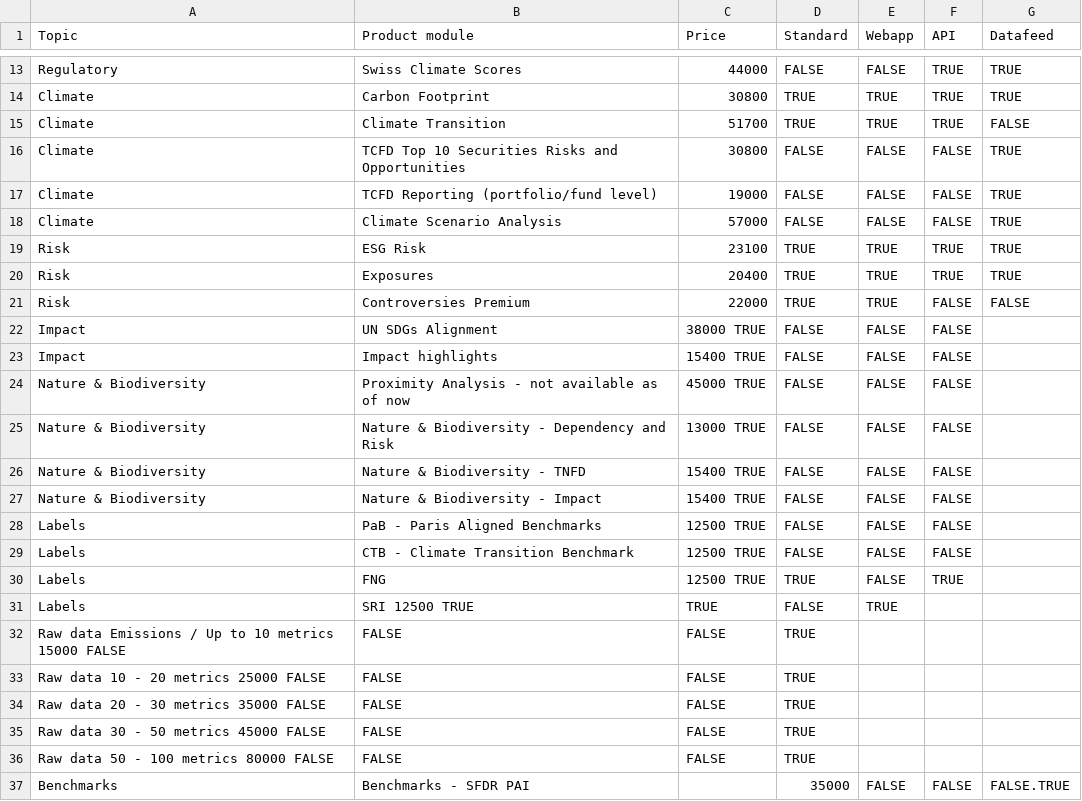
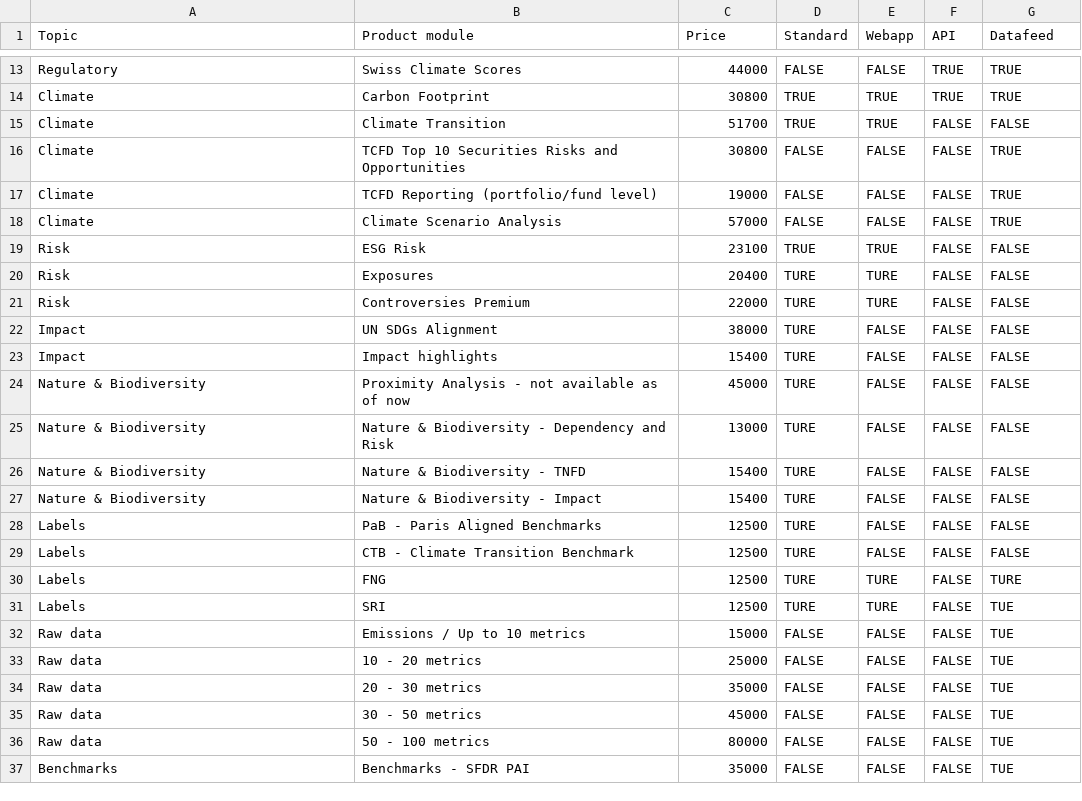
Before and after one commit to bkrusche/pricing, a CSV file: modules.csv, drawn as a sheet; only a part is shown, gaps mark what is left out; the diff covers the shown part only.

Commit message:
Update modules.csv

```diff
--- a/modules.csv
+++ b/modules.csv
@@ -14,2 +14,2 @@ Regulatory,Swiss Climate Scores,44000,FALSE,FALSE,TRUE,TRUE
 Climate,Carbon Footprint,30800,TRUE,TRUE,TRUE,TRUE
-Climate,Climate Transition,51700,TRUE,TRUE,TRUE,FALSE
+Climate,Climate Transition,51700,TRUE,TRUE,FALSE,FALSE
@@ -19,19 +19,19 @@ Climate,Climate Scenario Analysis,57000,FALSE, FALSE,FALSE,TRUE
-Risk,ESG Risk,23100,TRUE,TRUE,TRUE,TRUE
-Risk,Exposures,20400,TRUE,TRUE,TRUE,TRUE
-Risk,Controversies Premium,22000,TRUE,TRUE,FALSE,FALSE
-Impact ,UN SDGs Alignment ,38000 TRUE,FALSE ,FALSE ,FALSE
-Impact ,Impact highlights ,15400 TRUE,FALSE ,FALSE ,FALSE
-Nature & Biodiversity ,Proximity Analysis - not available as of now ,45000 TRUE,FALSE ,FALSE ,FALSE
-Nature & Biodiversity ,Nature & Biodiversity - Dependency and Risk ,13000 TRUE,FALSE ,FALSE ,FALSE
-Nature & Biodiversity ,Nature & Biodiversity - TNFD ,15400 TRUE,FALSE ,FALSE ,FALSE
-Nature & Biodiversity ,Nature & Biodiversity - Impact ,15400 TRUE,FALSE ,FALSE ,FALSE
-Labels ,PaB - Paris Aligned Benchmarks ,12500 TRUE,FALSE ,FALSE ,FALSE
-Labels ,CTB - Climate Transition Benchmark ,12500 TRUE,FALSE ,FALSE ,FALSE
-Labels ,FNG ,12500 TRUE,TRUE ,FALSE ,TRUE
-Labels,SRI 12500 TRUE,TRUE, FALSE, TRUE
-Raw data Emissions / Up to 10 metrics 15000 FALSE,FALSE, FALSE, TRUE
-Raw data 10 - 20 metrics 25000 FALSE,FALSE, FALSE, TRUE
-Raw data 20 - 30 metrics 35000 FALSE,FALSE, FALSE, TRUE
-Raw data 30 - 50 metrics 45000 FALSE,FALSE, FALSE, TRUE
-Raw data 50 - 100 metrics 80000 FALSE,FALSE, FALSE, TRUE
-Benchmarks,Benchmarks - SFDR PAI,,35000,FALSE,FALSE,FALSE.TRUE
+Risk,"ESG Risk",23100,TRUE,TRUE,FALSE,FALSE
+Risk,"Exposures",20400,TURE,TURE,FALSE,FALSE
+Risk,"Controversies Premium",22000,TURE,TURE,FALSE,FALSE
+Impact,"UN SDGs Alignment",38000,TURE,FALSE,FALSE,FALSE
+Impact,"Impact highlights",15400,TURE,FALSE,FALSE,FALSE
+Nature & Biodiversity,"Proximity Analysis - not available as of now",45000,TURE,FALSE,FALSE,FALSE
+Nature & Biodiversity,"Nature & Biodiversity - Dependency and Risk",13000,TURE,FALSE,FALSE,FALSE
+Nature & Biodiversity,"Nature & Biodiversity - TNFD",15400,TURE,FALSE,FALSE,FALSE
+Nature & Biodiversity,"Nature & Biodiversity - Impact",15400,TURE,FALSE,FALSE,FALSE
+Labels,"PaB - Paris Aligned Benchmarks",12500,TURE,FALSE,FALSE,FALSE
+Labels,"CTB - Climate Transition Benchmark",12500,TURE,FALSE,FALSE,FALSE
+Labels,"FNG",12500,TURE,TURE,FALSE,TURE
+Labels,SRI ,12500,TURE,TURE ,FALSE ,TUE
+Raw data,"Emissions / Up to 10 metrics",15000 ,FALSE ,FALSE ,FALSE ,TUE
+Raw data,"10 - 20 metrics",25000 ,FALSE ,FALSE ,FALSE ,TUE
+Raw data,"20 - 30 metrics",35000 ,FALSE ,FALSE ,FALSE ,TUE
+Raw data,"30 - 50 metrics",45000 ,FALSE ,FALSE ,FALSE ,TUE
+Raw data,"50 - 100 metrics",80000 ,FALSE ,FALSE ,FALSE ,TUE
+Benchmarks,"Benchmarks - SFDR PAI",35000 ,FALSE ,FALSE ,FALSE ,TUE
```
Also changed, not shown: 3 edited cells elsewhere in this file.
